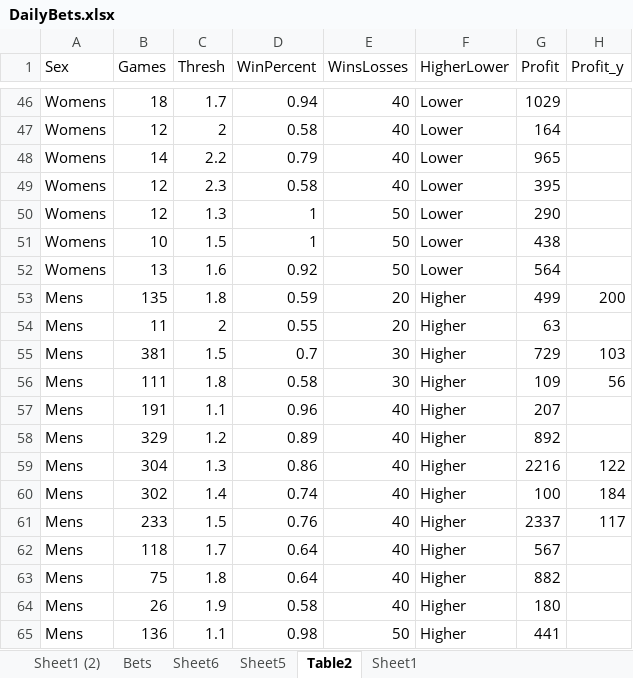
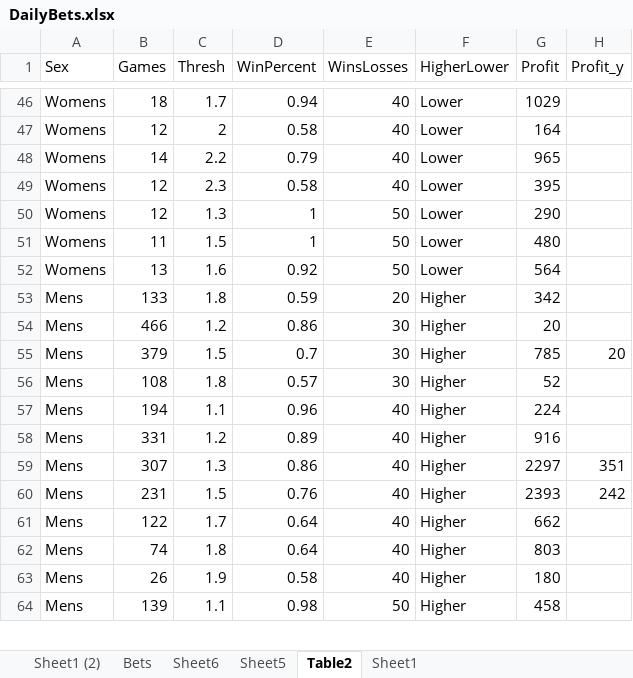
Before and after one commit to Witwolski/tennis_atp, an Excel workbook: DailyBets.xlsx, sheet Table2, drawn as a sheet; only a part is shown, gaps mark what is left out; values as stored, in another font and other column widths than the file's, no borders; table styles not drawn; removed rows and columns are numbered as before the commit, all else as after; the diff covers the shown part only; the diff names each change by its address in the sheet, - before the commit and + after, or states it on an @@ line.

```diff
--- a/DailyBets.xlsx (sheet Table2)
+++ b/DailyBets.xlsx (sheet Table2)
-B51 (Games): 10
+B51 (Games): 11
-G51 (Profit): 438
+G51 (Profit): 480
-B53 (Games): 135
+B53 (Games): 133
-G53 (Profit): 499
+G53 (Profit): 342
-H53 (Profit_y): 200
+H53 (Profit_y): (empty)
-row 54: Mens | 11 | 2 | 0.55 | 20 | Higher | 63
+row 54: Mens | 466 | 1.2 | 0.86 | 30 | Higher | 20
-B55 (Games): 381
+B55 (Games): 379
-G55 (Profit): 729
+G55 (Profit): 785
-H55 (Profit_y): 103
+H55 (Profit_y): 20
-B56 (Games): 111
+B56 (Games): 108
-D56 (WinPercent): 0.58
+D56 (WinPercent): 0.57
-G56 (Profit): 109
+G56 (Profit): 52
-H56 (Profit_y): 56
+H56 (Profit_y): (empty)
-B57 (Games): 191
+B57 (Games): 194
-G57 (Profit): 207
+G57 (Profit): 224
-B58 (Games): 329
+B58 (Games): 331
-G58 (Profit): 892
+G58 (Profit): 916
-B59 (Games): 304
+B59 (Games): 307
-G59 (Profit): 2216
+G59 (Profit): 2297
-H59 (Profit_y): 122
+H59 (Profit_y): 351
-row 60: Mens | 302 | 1.4 | 0.74 | 40 | Higher | 100 | 184
-B60 (Games): 233
+B60 (Games): 231
-G60 (Profit): 2337
+G60 (Profit): 2393
-H60 (Profit_y): 117
+H60 (Profit_y): 242
-B61 (Games): 118
+B61 (Games): 122
-G61 (Profit): 567
+G61 (Profit): 662
-B62 (Games): 75
+B62 (Games): 74
-G62 (Profit): 882
+G62 (Profit): 803
-B64 (Games): 136
+B64 (Games): 139
-G64 (Profit): 441
+G64 (Profit): 458
```
Also changed, not shown: 5 added rows, 1 removed row and 208 edited cells elsewhere in this sheet, sheet Bets, sheet Sheet1 (2), sheet Sheet1, hidden cells, Analysis.xlsx, Bets_Today.xlsx, 16 other files.
